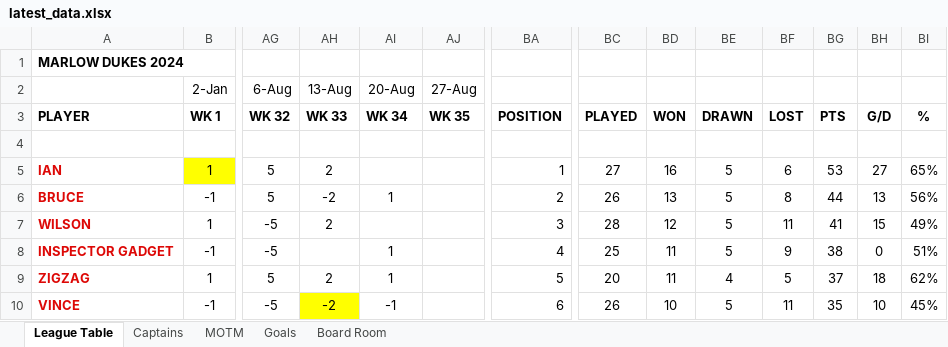
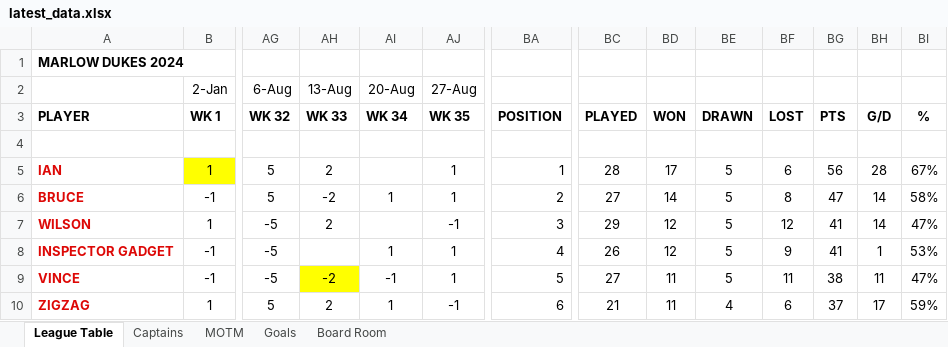
Before and after one commit to stateside2/marlow-dukes, an Excel workbook: data/latest_data.xlsx, sheet League Table, drawn as a sheet; only a part is shown, gaps mark what is left out; values as stored, in another font and other column widths than the file's, no borders; removed rows and columns are numbered as before the commit, all else as after; rows hold the shown columns only; the diff covers the shown part only; the diff names each change by its address in the sheet, - before the commit and + after, or states it on an @@ line.

Commit message:
Update 026 Week35 Latest Data

```diff
--- a/data/latest_data.xlsx (sheet League Table)
+++ b/data/latest_data.xlsx (sheet League Table)
-AJ5:AJ6 (27-Aug): (empty)
+AJ5:AJ6 (27-Aug): 1
-BC5: 27
+BC5: 28
-BD5: 16
+BD5: 17
-BG5: 53
+BG5: 56
-BH5: 27
+BH5: 28
-BI5: 65%
+BI5: 67%
-BC6: 26
+BC6: 27
-BD6: 13
+BD6: 14
-BG6: 44
+BG6: 47
-BH6: 13
+BH6: 14
-BI6: 56%
+BI6: 58%
-AJ7 (27-Aug): (empty)
+AJ7 (27-Aug): -1
-BC7: 28
+BC7: 29
-BF7: 11
+BF7: 12
-BH7: 15
+BH7: 14
-BI7: 49%
+BI7: 47%
-AJ8 (27-Aug): (empty)
+AJ8 (27-Aug): 1
-BC8: 25
+BC8: 26
-BD8: 11
+BD8: 12
-BG8: 38
+BG8: 41
-BH8: 0
+BH8: 1
-BI8: 51%
+BI8: 53%
-row 9: ZIGZAG | 1 | 5 | 2 | 1 |  | 5 | 20 | 11 | 4 | 5 | 37 | 18 | 62%
-AJ9 (27-Aug): (empty)
+AJ9 (27-Aug): 1
-BA9: 6
+BA9: 5
-BC9: 26
+BC9: 27
-BD9: 10
+BD9: 11
-BG9: 35
+BG9: 38
-BH9: 10
+BH9: 11
-BI9: 45%
+BI9: 47%
+row 10: ZIGZAG | 1 | 5 | 2 | 1 | -1 | 6 | 21 | 11 | 4 | 6 | 37 | 17 | 59%
```
Also changed, not shown: 5 added rows, 5 removed rows, 39 edited cells and cell formats elsewhere in this sheet, sheet Board Room, sheet Goals, sheet MOTM, sheet Captains, formulas that keep their value, hidden cells, 1 other file.
